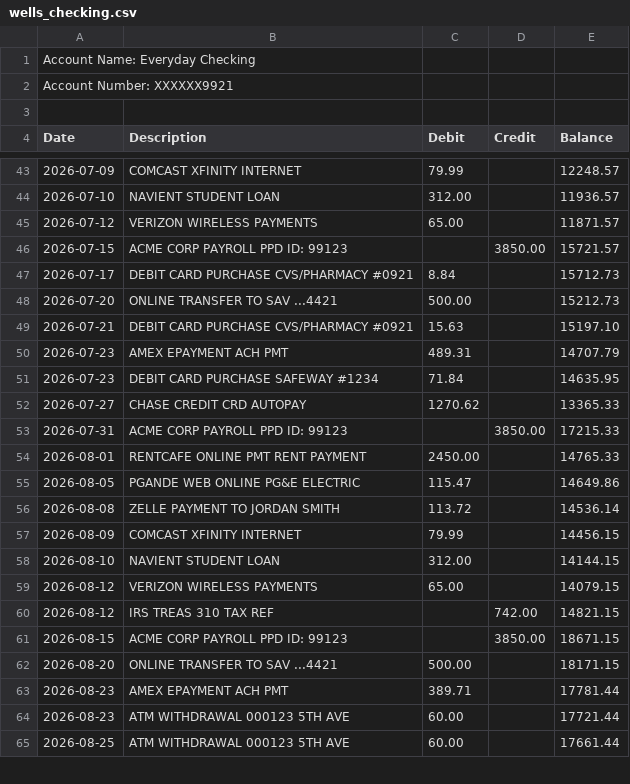
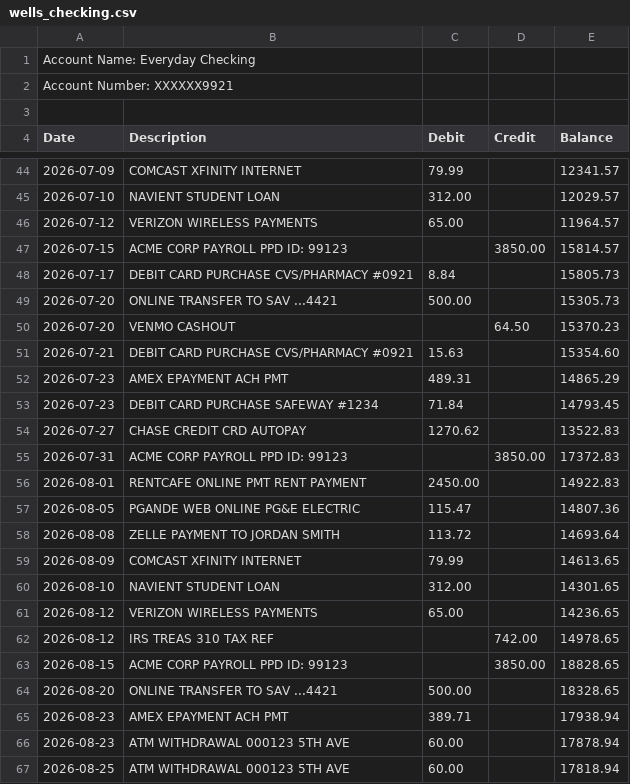
Before and after one commit to amitchandna/fin_tracker, a CSV file: sample_data/wells_checking.csv, drawn as a sheet; only a part is shown, gaps mark what is left out; the diff covers the shown part only.

```diff
--- a/sample_data/wells_checking.csv
+++ b/sample_data/wells_checking.csv
@@ -43,23 +44,24 @@ Date,Description,Debit,Credit,Balance
-2026-07-09,COMCAST XFINITY INTERNET,79.99,,12248.57
-2026-07-10,NAVIENT STUDENT LOAN,312.00,,11936.57
-2026-07-12,VERIZON WIRELESS PAYMENTS,65.00,,11871.57
-2026-07-15,ACME CORP PAYROLL PPD ID: 99123,,3850.00,15721.57
-2026-07-17,DEBIT CARD PURCHASE CVS/PHARMACY #0921,8.84,,15712.73
-2026-07-20,ONLINE TRANSFER TO SAV ...4421,500.00,,15212.73
-2026-07-21,DEBIT CARD PURCHASE CVS/PHARMACY #0921,15.63,,15197.10
-2026-07-23,AMEX EPAYMENT ACH PMT,489.31,,14707.79
-2026-07-23,DEBIT CARD PURCHASE SAFEWAY #1234,71.84,,14635.95
-2026-07-27,CHASE CREDIT CRD AUTOPAY,1270.62,,13365.33
-2026-07-31,ACME CORP PAYROLL PPD ID: 99123,,3850.00,17215.33
-2026-08-01,RENTCAFE ONLINE PMT RENT PAYMENT,2450.00,,14765.33
-2026-08-05,PGANDE WEB ONLINE PG&E ELECTRIC,115.47,,14649.86
-2026-08-08,ZELLE PAYMENT TO JORDAN SMITH,113.72,,14536.14
-2026-08-09,COMCAST XFINITY INTERNET,79.99,,14456.15
-2026-08-10,NAVIENT STUDENT LOAN,312.00,,14144.15
-2026-08-12,VERIZON WIRELESS PAYMENTS,65.00,,14079.15
-2026-08-12,IRS TREAS 310 TAX REF,,742.00,14821.15
-2026-08-15,ACME CORP PAYROLL PPD ID: 99123,,3850.00,18671.15
-2026-08-20,ONLINE TRANSFER TO SAV ...4421,500.00,,18171.15
-2026-08-23,AMEX EPAYMENT ACH PMT,389.71,,17781.44
-2026-08-23,ATM WITHDRAWAL 000123 5TH AVE,60.00,,17721.44
-2026-08-25,ATM WITHDRAWAL 000123 5TH AVE,60.00,,17661.44
+2026-07-09,COMCAST XFINITY INTERNET,79.99,,12341.57
+2026-07-10,NAVIENT STUDENT LOAN,312.00,,12029.57
+2026-07-12,VERIZON WIRELESS PAYMENTS,65.00,,11964.57
+2026-07-15,ACME CORP PAYROLL PPD ID: 99123,,3850.00,15814.57
+2026-07-17,DEBIT CARD PURCHASE CVS/PHARMACY #0921,8.84,,15805.73
+2026-07-20,ONLINE TRANSFER TO SAV ...4421,500.00,,15305.73
+2026-07-20,VENMO CASHOUT,,64.50,15370.23
+2026-07-21,DEBIT CARD PURCHASE CVS/PHARMACY #0921,15.63,,15354.60
+2026-07-23,AMEX EPAYMENT ACH PMT,489.31,,14865.29
+2026-07-23,DEBIT CARD PURCHASE SAFEWAY #1234,71.84,,14793.45
+2026-07-27,CHASE CREDIT CRD AUTOPAY,1270.62,,13522.83
+2026-07-31,ACME CORP PAYROLL PPD ID: 99123,,3850.00,17372.83
+2026-08-01,RENTCAFE ONLINE PMT RENT PAYMENT,2450.00,,14922.83
+2026-08-05,PGANDE WEB ONLINE PG&E ELECTRIC,115.47,,14807.36
+2026-08-08,ZELLE PAYMENT TO JORDAN SMITH,113.72,,14693.64
+2026-08-09,COMCAST XFINITY INTERNET,79.99,,14613.65
+2026-08-10,NAVIENT STUDENT LOAN,312.00,,14301.65
+2026-08-12,VERIZON WIRELESS PAYMENTS,65.00,,14236.65
+2026-08-12,IRS TREAS 310 TAX REF,,742.00,14978.65
+2026-08-15,ACME CORP PAYROLL PPD ID: 99123,,3850.00,18828.65
+2026-08-20,ONLINE TRANSFER TO SAV ...4421,500.00,,18328.65
+2026-08-23,AMEX EPAYMENT ACH PMT,389.71,,17938.94
+2026-08-23,ATM WITHDRAWAL 000123 5TH AVE,60.00,,17878.94
+2026-08-25,ATM WITHDRAWAL 000123 5TH AVE,60.00,,17818.94
```
Also changed, not shown: 2 added rows and 40 edited cells elsewhere in this file, 21 other files.
